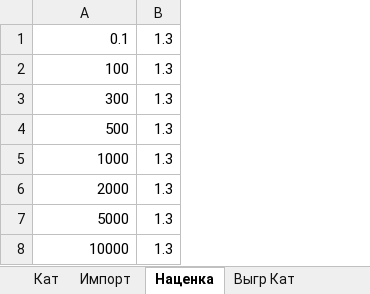
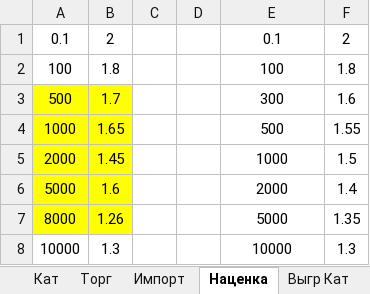
Before and after one commit to tonkix/Parser_bot, an Excel workbook: input_data/input.xlsm, sheet Наценка, drawn as a sheet; values as stored, in another font and other column widths than the file's, no borders; removed rows and columns are numbered as before the commit, all else as after; the diff names each change by its address in the sheet, - before the commit and + after, or states it on an @@ line.

```diff
--- a/input_data/input.xlsm (sheet Наценка)
+++ b/input_data/input.xlsm (sheet Наценка)
+sheet tab: Торг
+column A, rows 1-8: 0.1 | 100 | 500 | 1000 | 2000 | 5000 | 8000 | 10000
+column B, rows 1-8: 2 | 1.8 | 1.7 | 1.65 | 1.45 | 1.6 | 1.26 | 1.3
+column C, empty
+column D, empty
-column B, rows 1-8: all 1.3
+column F, rows 1-8: 2 | 1.8 | 1.6 | 1.55 | 1.5 | 1.4 | 1.35 | 1.3
-E1:E8 alignment: right
+E1:E8 alignment: center
```
Also changed, not shown: sheet Кат, sheet Выгр Кат, sheet Из ГУГЛа, sheet Импорт, other sheet tabs, hidden cells, charts or pictures, output_data/output.xlsx, 2 other files.
